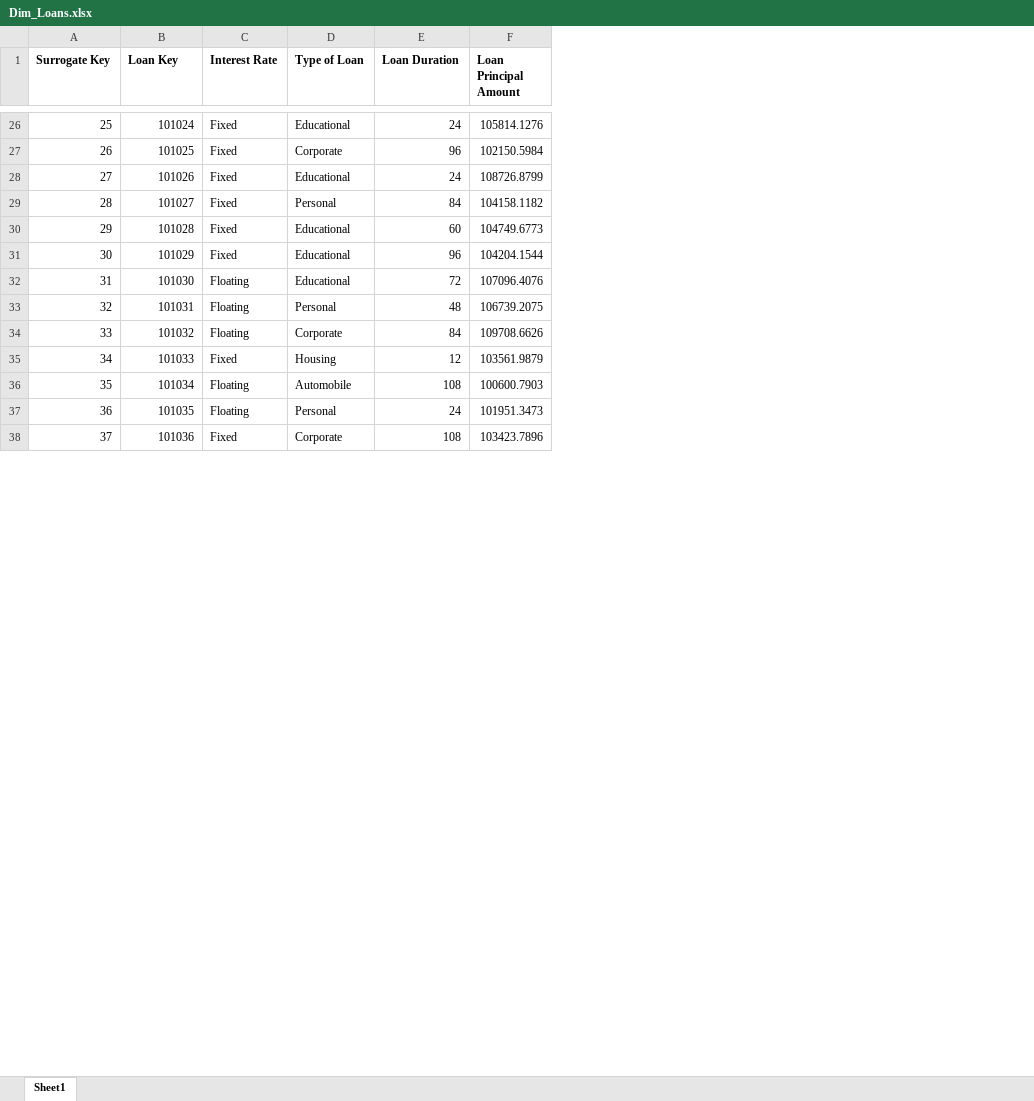
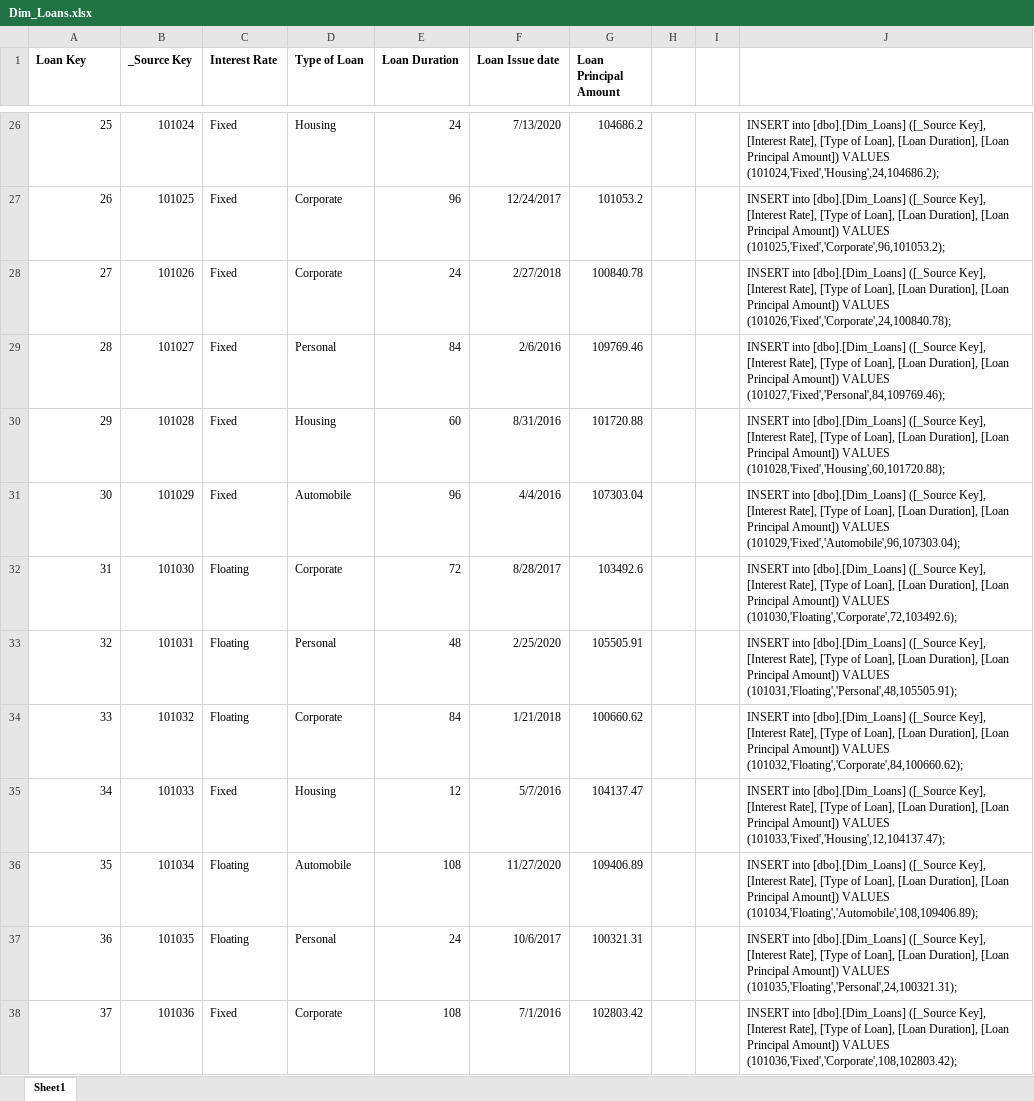
Before and after one commit to vintas/Loan-Data-Warehouse, an Excel workbook: Dummy Data/Dim_Loans.xlsx, sheet Sheet1, drawn as a sheet; only a part is shown, gaps mark what is left out; values as stored, in another font and other column widths than the file's, no borders; addresses are those after the commit; the diff covers the shown part only; the diff names each change by its address in the sheet, - before the commit and + after, or states it on an @@ line.

Commit message:
Create and Populate Loans Dimensional table

```diff
--- a/Dummy Data/Dim_Loans.xlsx (sheet Sheet1)
+++ b/Dummy Data/Dim_Loans.xlsx (sheet Sheet1)
+column F (Loan Issue date), rows 26-38: 7/13/2020 | 12/24/2017 | 2/27/2018 | 2/6/2016 | 8/31/2016 | 4/4/2016 | 8/28/2017 | 2/25/2020 | 1/21/2018 | 5/7/2016 | 11/27/2020 | 10/6/2017 | 7/1/2016
+column H, empty
+column I, empty
+column J, rows 26-38: INSERT into [dbo].[Dim_Loans] ([_Source Key], [Interest Rate], [Type of Loan], [Loan Duration], [Loan Principal Amount]) VALUES (101024,'Fixed','Housing',24,104686.2); | INSERT into [dbo].[Dim_Loans] ([_Source Key], [Interest Rate], [Type of Loan], [Loan Duration], [Loan Principal Amount]) VALUES (101025,'Fixed','Corporate',96,101053.2); | INSERT into [dbo].[Dim_Loans] ([_Source Key], [Interest Rate], [Type of Loan], [Loan Duration], [Loan Principal Amount]) VALUES (101026,'Fixed','Corporate',24,100840.78); | INSERT into [dbo].[Dim_Loans] ([_Source Key], [Interest Rate], [Type of Loan], [Loan Duration], [Loan Principal Amount]) VALUES (101027,'Fixed','Personal',84,109769.46); | INSERT into [dbo].[Dim_Loans] ([_Source Key], [Interest Rate], [Type of Loan], [Loan Duration], [Loan Principal Amount]) VALUES (101028,'Fixed','Housing',60,101720.88); | INSERT into [dbo].[Dim_Loans] ([_Source Key], [Interest Rate], [Type of Loan], [Loan Duration], [Loan Principal Amount]) VALUES (101029,'Fixed','Automobile',96,107303.04); | INSERT into [dbo].[Dim_Loans] ([_Source Key], [Interest Rate], [Type of Loan], [Loan Duration], [Loan Principal Amount]) VALUES (101030,'Floating','Corporate',72,103492.6); | INSERT into [dbo].[Dim_Loans] ([_Source Key], [Interest Rate], [Type of Loan], [Loan Duration], [Loan Principal Amount]) VALUES (101031,'Floating','Personal',48,105505.91); | INSERT into [dbo].[Dim_Loans] ([_Source Key], [Interest Rate], [Type of Loan], [Loan Duration], [Loan Principal Amount]) VALUES (101032,'Floating','Corporate',84,100660.62); | INSERT into [dbo].[Dim_Loans] ([_Source Key], [Interest Rate], [Type of Loan], [Loan Duration], [Loan Principal Amount]) VALUES (101033,'Fixed','Housing',12,104137.47); | INSERT into [dbo].[Dim_Loans] ([_Source Key], [Interest Rate], [Type of Loan], [Loan Duration], [Loan Principal Amount]) VALUES (101034,'Floating','Automobile',108,109406.89); | INSERT into [dbo].[Dim_Loans] ([_Source Key], [Interest Rate], [Type of Loan], [Loan Duration], [Loan Principal Amount]) VALUES (101035,'Floating','Personal',24,100321.31); | INSERT into [dbo].[Dim_Loans] ([_Source Key], [Interest Rate], [Type of Loan], [Loan Duration], [Loan Principal Amount]) VALUES (101036,'Fixed','Corporate',108,102803.42);
-A1: Surrogate Key
+A1: Loan Key
-B1: Loan Key
+B1: _Source Key
-D26 (Type of Loan): Educational
+D26 (Type of Loan): Housing
-G26 (Loan Principal Amount): 105814.1276
+G26 (Loan Principal Amount): 104686.2
-G27 (Loan Principal Amount): 102150.5984
+G27 (Loan Principal Amount): 101053.2
-D28 (Type of Loan): Educational
+D28 (Type of Loan): Corporate
-G28 (Loan Principal Amount): 108726.8799
+G28 (Loan Principal Amount): 100840.78
-G29 (Loan Principal Amount): 104158.1182
+G29 (Loan Principal Amount): 109769.46
-D30 (Type of Loan): Educational
+D30 (Type of Loan): Housing
-G30 (Loan Principal Amount): 104749.6773
+G30 (Loan Principal Amount): 101720.88
-D31 (Type of Loan): Educational
+D31 (Type of Loan): Automobile
-G31 (Loan Principal Amount): 104204.1544
+G31 (Loan Principal Amount): 107303.04
-D32 (Type of Loan): Educational
+D32 (Type of Loan): Corporate
-G32 (Loan Principal Amount): 107096.4076
+G32 (Loan Principal Amount): 103492.6
-G33 (Loan Principal Amount): 106739.2075
+G33 (Loan Principal Amount): 105505.91
-G34 (Loan Principal Amount): 109708.6626
+G34 (Loan Principal Amount): 100660.62
-G35 (Loan Principal Amount): 103561.9879
+G35 (Loan Principal Amount): 104137.47
-G36 (Loan Principal Amount): 100600.7903
+G36 (Loan Principal Amount): 109406.89
-G37 (Loan Principal Amount): 101951.3473
+G37 (Loan Principal Amount): 100321.31
-G38 (Loan Principal Amount): 103423.7896
+G38 (Loan Principal Amount): 102803.42
```
Also changed, not shown: 104 edited cells elsewhere in this sheet, 3 other files.
